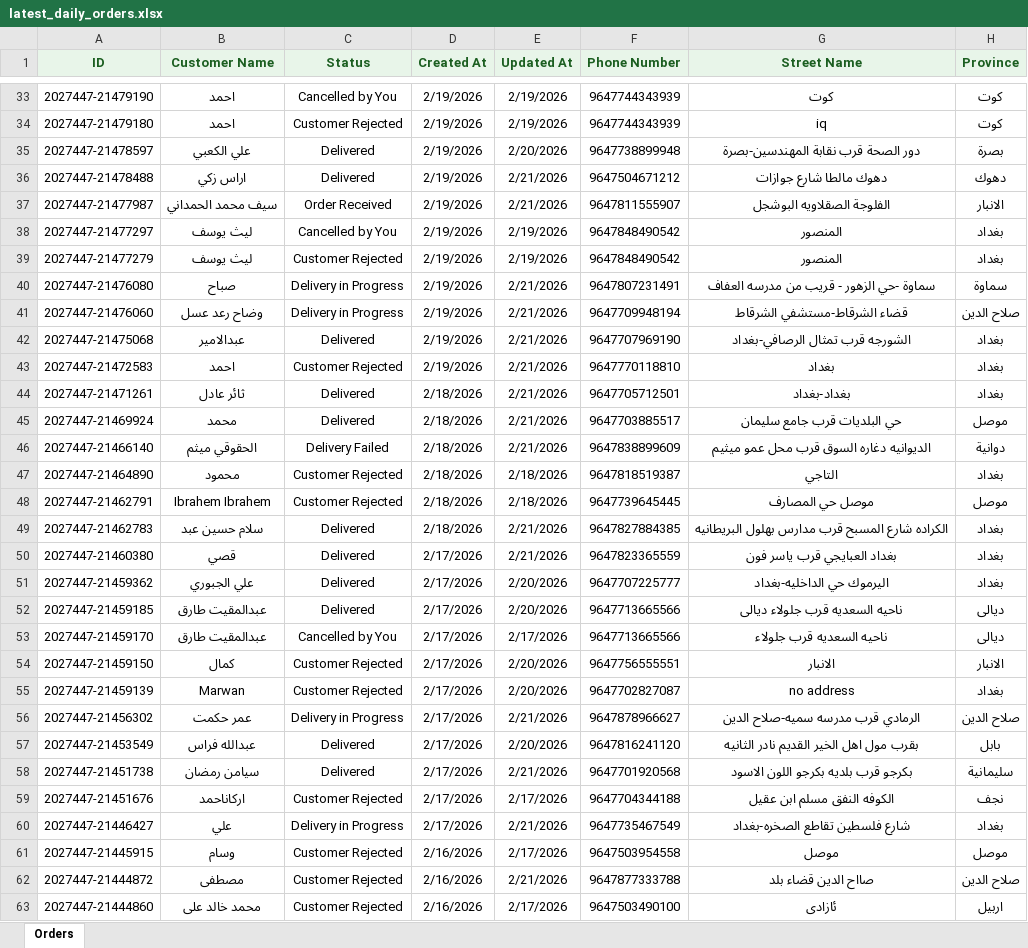
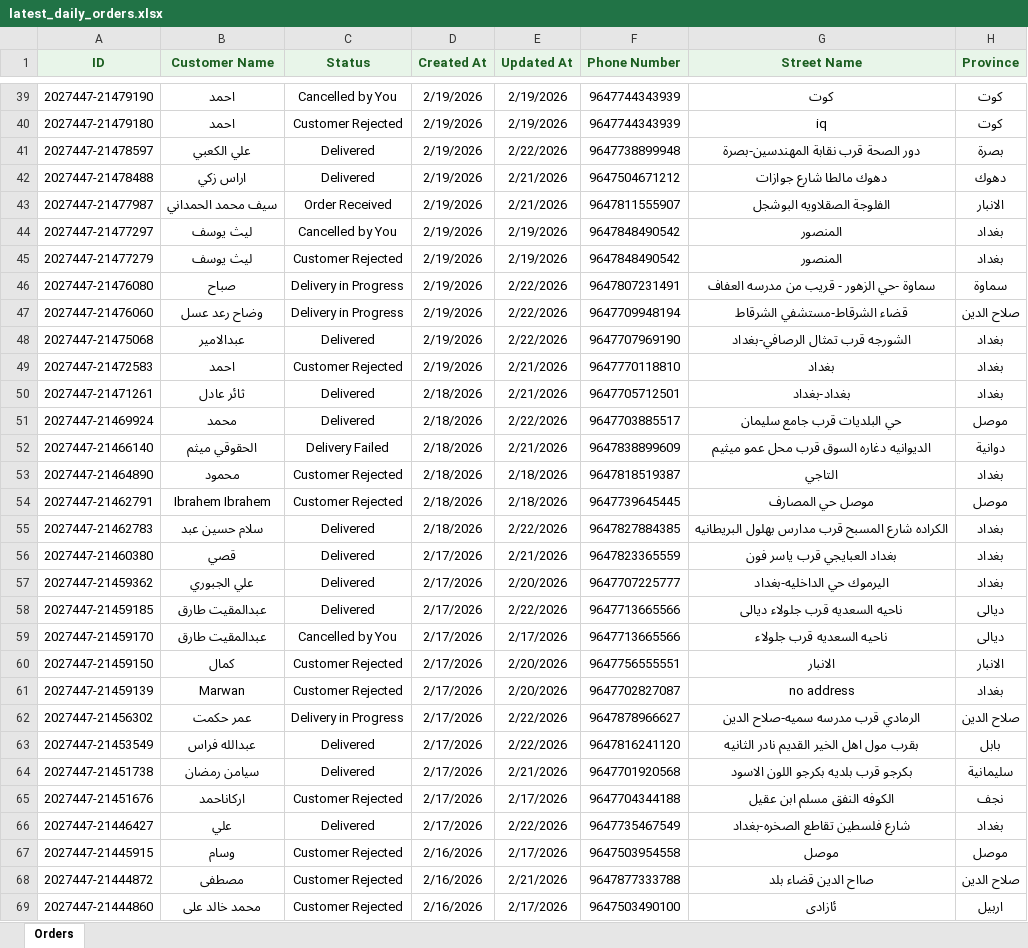
Before and after one commit to Yahya-Regragui/ecomweb, an Excel workbook: data/latest_daily_orders.xlsx, sheet Orders, drawn as a sheet; only a part is shown, gaps mark what is left out; values as stored, in another font and other column widths than the file's, no borders; addresses are those after the commit; the diff covers the shown part only; the diff names each change by its address in the sheet, - before the commit and + after, or states it on an @@ line.

Commit message:
Update latest Daily Orders XLSX (2026-02-22 18:08:09)

```diff
--- a/data/latest_daily_orders.xlsx (sheet Orders)
+++ b/data/latest_daily_orders.xlsx (sheet Orders)
-E41 (Updated At): 2/20/2026
+E41 (Updated At): 2/22/2026
-E46:E48 (Updated At): 2/21/2026
+E46:E48 (Updated At): 2/22/2026
-E51 (Updated At): 2/21/2026
+E51 (Updated At): 2/22/2026
-E55 (Updated At): 2/21/2026
+E55 (Updated At): 2/22/2026
-E58 (Updated At): 2/20/2026
+E58 (Updated At): 2/22/2026
-E62 (Updated At): 2/21/2026
+E62 (Updated At): 2/22/2026
-E63 (Updated At): 2/20/2026
+E63 (Updated At): 2/22/2026
-C66 (Status): Delivery in Progress
+C66 (Status): Delivered
-E66 (Updated At): 2/21/2026
+E66 (Updated At): 2/22/2026
```
Also changed, not shown: 6 added rows and 36 edited cells elsewhere in this sheet.
